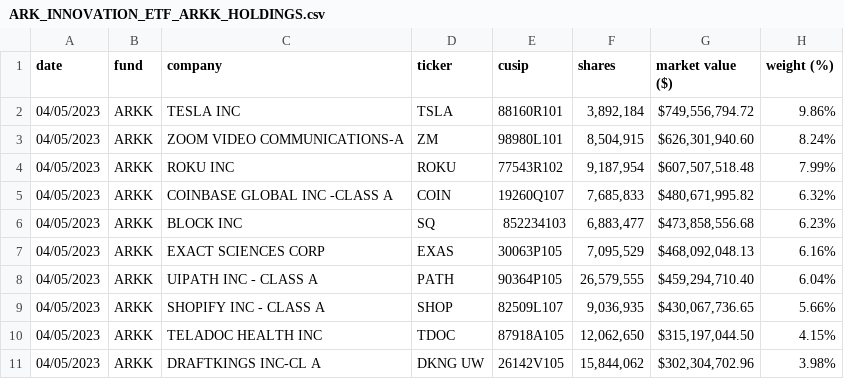
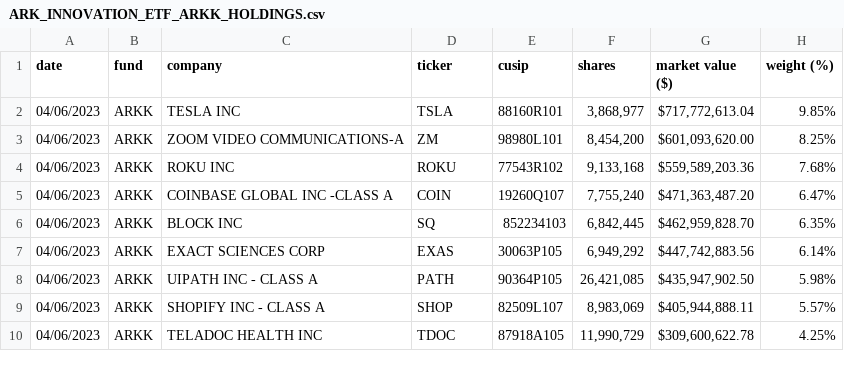
Before and after one commit to tigger0jk/ark-invest-scraper, a CSV file: holdings/ARK_INNOVATION_ETF_ARKK_HOLDINGS.csv, drawn as a sheet; only a part is shown; the diff covers the shown part only.

```diff
--- a/holdings/ARK_INNOVATION_ETF_ARKK_HOLDINGS.csv
+++ b/holdings/ARK_INNOVATION_ETF_ARKK_HOLDINGS.csv
@@ -1,11 +1,10 @@
 date,fund,company,ticker,cusip,shares,market  value  ($),weight  (%)
-04/05/2023,ARKK,TESLA  INC,TSLA,88160R101,"3,892,184","$749,556,794.72",9.86%
-04/05/2023,ARKK,ZOOM  VIDEO  COMMUNICATIONS-A,ZM,98980L101,"8,504,915","$626,301,940.60",8.24%
-04/05/2023,ARKK,ROKU  INC,ROKU,77543R102,"9,187,954","$607,507,518.48",7.99%
-04/05/2023,ARKK,COINBASE  GLOBAL  INC  -CLASS  A,COIN,19260Q107,"7,685,833","$480,671,995.82",6.32%
-04/05/2023,ARKK,BLOCK  INC,SQ,852234103,"6,883,477","$473,858,556.68",6.23%
-04/05/2023,ARKK,EXACT  SCIENCES  CORP,EXAS,30063P105,"7,095,529","$468,092,048.13",6.16%
-04/05/2023,ARKK,UIPATH  INC  -  CLASS  A,PATH,90364P105,"26,579,555","$459,294,710.40",6.04%
-04/05/2023,ARKK,SHOPIFY  INC  -  CLASS  A,SHOP,82509L107,"9,036,935","$430,067,736.65",5.66%
-04/05/2023,ARKK,TELADOC  HEALTH  INC,TDOC,87918A105,"12,062,650","$315,197,044.50",4.15%
-04/05/2023,ARKK,DRAFTKINGS  INC-CL  A,DKNG  UW,26142V105,"15,844,062","$302,304,702.96",3.98%
+04/06/2023,ARKK,TESLA  INC,TSLA,88160R101,"3,868,977","$717,772,613.04",9.85%
+04/06/2023,ARKK,ZOOM  VIDEO  COMMUNICATIONS-A,ZM,98980L101,"8,454,200","$601,093,620.00",8.25%
+04/06/2023,ARKK,ROKU  INC,ROKU,77543R102,"9,133,168","$559,589,203.36",7.68%
+04/06/2023,ARKK,COINBASE  GLOBAL  INC  -CLASS  A,COIN,19260Q107,"7,755,240","$471,363,487.20",6.47%
+04/06/2023,ARKK,BLOCK  INC,SQ,852234103,"6,842,445","$462,959,828.70",6.35%
+04/06/2023,ARKK,EXACT  SCIENCES  CORP,EXAS,30063P105,"6,949,292","$447,742,883.56",6.14%
+04/06/2023,ARKK,UIPATH  INC  -  CLASS  A,PATH,90364P105,"26,421,085","$435,947,902.50",5.98%
+04/06/2023,ARKK,SHOPIFY  INC  -  CLASS  A,SHOP,82509L107,"8,983,069","$405,944,888.11",5.57%
+04/06/2023,ARKK,TELADOC  HEALTH  INC,TDOC,87918A105,"11,990,729","$309,600,622.78",4.25%
```
Also changed, not shown: 4 added rows, 3 removed rows and 57 edited cells elsewhere in this file, holdings/ARK_AUTONOMOUS_TECH._&_ROBOTICS_ETF_ARKQ_HOLDINGS.csv, holdings/ARK_FINTECH_INNOVATION_ETF_ARKF_HOLDINGS.csv, 6 other files.
